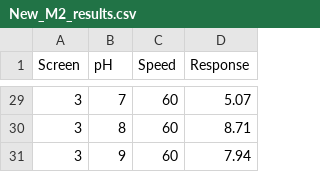
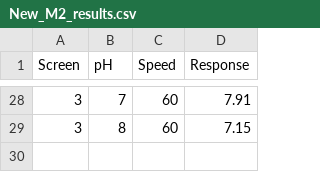
Before and after one commit to kr0737/M1, a CSV file: New_M2/Results/New_M2_results.csv, drawn as a sheet; only a part is shown, gaps mark what is left out; the diff covers the shown part only.

```diff
--- a/New_M2/Results/New_M2_results.csv
+++ b/New_M2/Results/New_M2_results.csv
@@ -29,3 +28,2 @@ Screen,pH,Speed,Response
-3,7,60,5.07
-3,8,60,8.71
-3,9,60,7.94
+3,7,60,7.91
+3,8,60,7.15
```
Also changed, not shown: 1 removed row and 26 edited cells elsewhere in this file, New_M2/Const_speed.csv, New_M2/screen_design.csv, 5 other files.
